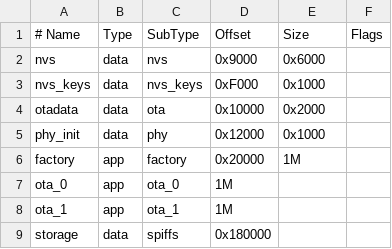
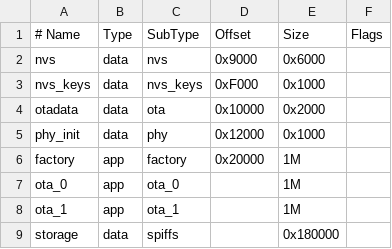
Before and after one commit to pormauro/IoT, a CSV file: partitions.csv, drawn as a sheet.

Commit message:
Fix partition offsets

```diff
--- a/partitions.csv
+++ b/partitions.csv
@@ -6,4 +6,4 @@ phy_init, data, phy,     0x12000,  0x1000,
 factory,  app,  factory, 0x20000,  1M,
-ota_0,    app,  ota_0,             1M,
-ota_1,    app,  ota_1,             1M,
-storage,  data, spiffs,            0x180000,
+ota_0,    app,  ota_0,,            1M,
+ota_1,    app,  ota_1,,            1M,
+storage,  data, spiffs,,           0x180000,
```
